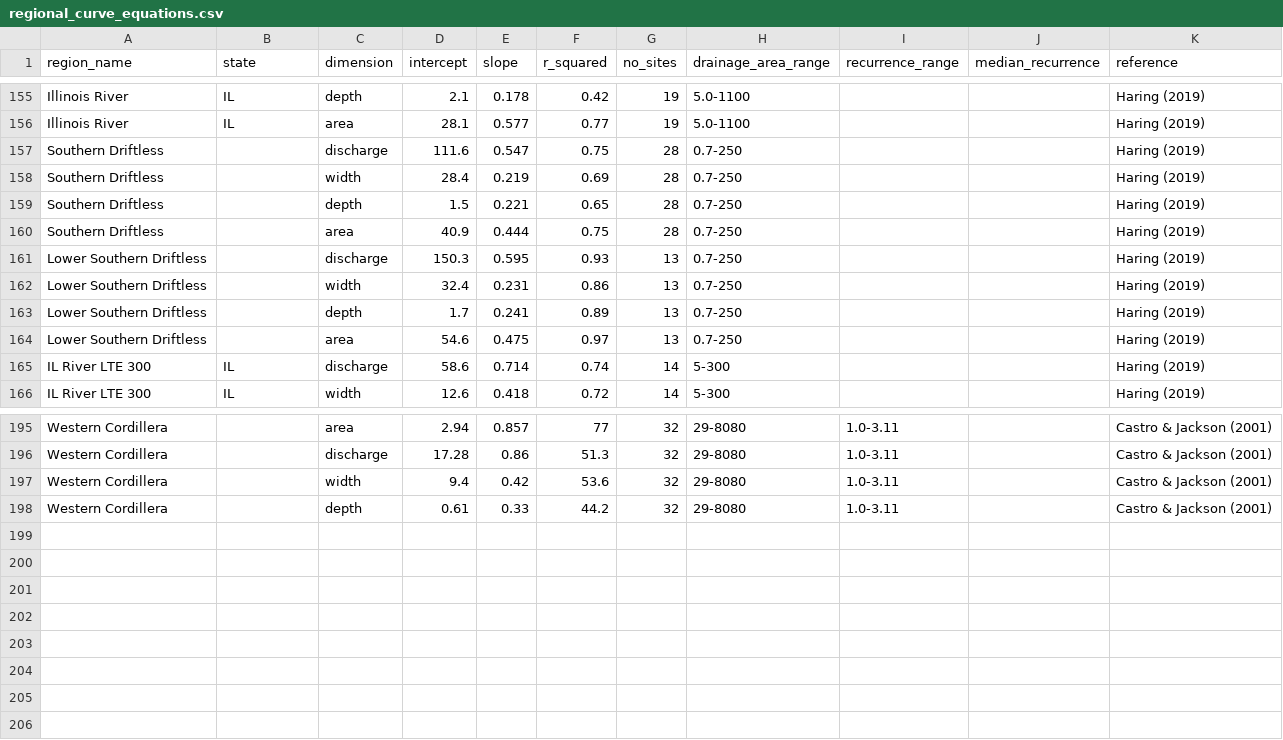
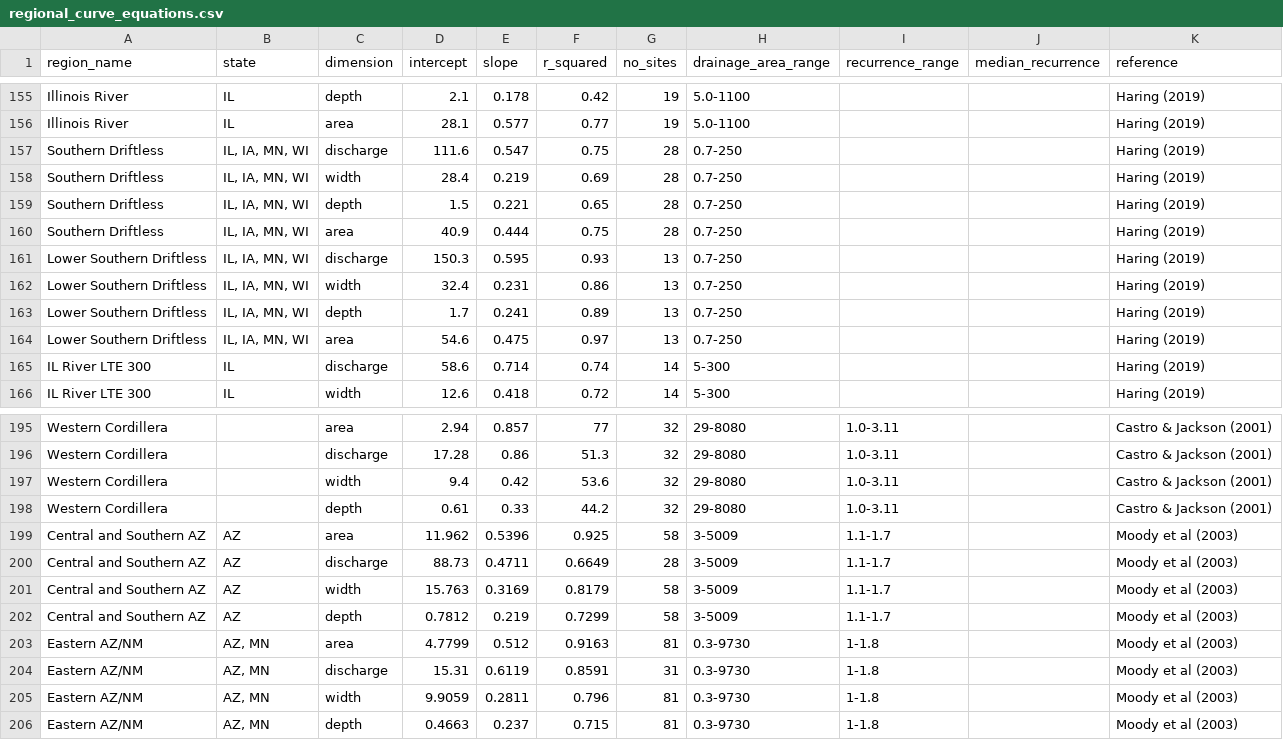
Before and after one commit to FluvialGeomorph/RegionalCurve, a CSV file: data-raw/regional_curve_equations.csv, drawn as a sheet; only a part is shown, gaps mark what is left out.

Commit message:
Added AZ/NM regional curves from Moody et al, 2009

```diff
--- a/data-raw/regional_curve_equations.csv
+++ b/data-raw/regional_curve_equations.csv
@@ -156,10 +156,10 @@ Illinois River,IL,depth,2.1,0.178,0.42,19,5.0-1100,,,Haring (2019)
 Illinois River,IL,area,28.1,0.577,0.77,19,5.0-1100,,,Haring (2019)
-Southern Driftless,,discharge,111.6,0.547,0.75,28,0.7-250,,,Haring (2019)
-Southern Driftless,,width,28.4,0.219,0.69,28,0.7-250,,,Haring (2019)
-Southern Driftless,,depth,1.5,0.221,0.65,28,0.7-250,,,Haring (2019)
-Southern Driftless,,area,40.9,0.444,0.75,28,0.7-250,,,Haring (2019)
-Lower Southern Driftless,,discharge,150.3,0.595,0.93,13,0.7-250,,,Haring (2019)
-Lower Southern Driftless,,width,32.4,0.231,0.86,13,0.7-250,,,Haring (2019)
-Lower Southern Driftless,,depth,1.7,0.241,0.89,13,0.7-250,,,Haring (2019)
-Lower Southern Driftless,,area,54.6,0.475,0.97,13,0.7-250,,,Haring (2019)
+Southern Driftless,"IL, IA, MN, WI",discharge,111.6,0.547,0.75,28,0.7-250,,,Haring (2019)
+Southern Driftless,"IL, IA, MN, WI",width,28.4,0.219,0.69,28,0.7-250,,,Haring (2019)
+Southern Driftless,"IL, IA, MN, WI",depth,1.5,0.221,0.65,28,0.7-250,,,Haring (2019)
+Southern Driftless,"IL, IA, MN, WI",area,40.9,0.444,0.75,28,0.7-250,,,Haring (2019)
+Lower Southern Driftless,"IL, IA, MN, WI",discharge,150.3,0.595,0.93,13,0.7-250,,,Haring (2019)
+Lower Southern Driftless,"IL, IA, MN, WI",width,32.4,0.231,0.86,13,0.7-250,,,Haring (2019)
+Lower Southern Driftless,"IL, IA, MN, WI",depth,1.7,0.241,0.89,13,0.7-250,,,Haring (2019)
+Lower Southern Driftless,"IL, IA, MN, WI",area,54.6,0.475,0.97,13,0.7-250,,,Haring (2019)
 IL River LTE 300,IL,discharge,58.6,0.714,0.74,14,5-300,,,Haring (2019)
@@ -198 +198,9 @@ Western Cordillera,,width,9.4,0.42,53.6,32,29-8080,1.0-3.11,,Castro & Jackson (2
 Western Cordillera,,depth,0.61,0.33,44.2,32,29-8080,1.0-3.11,,Castro & Jackson (2001)
+Central and Southern AZ,AZ,area,11.962,0.5396,0.925,58,3-5009,1.1-1.7,,Moody et al (2003)
+Central and Southern AZ,AZ,discharge,88.73,0.4711,0.6649,28,3-5009,1.1-1.7,,Moody et al (2003)
+Central and Southern AZ,AZ,width,15.763,0.3169,0.8179,58,3-5009,1.1-1.7,,Moody et al (2003)
+Central and Southern AZ,AZ,depth,0.7812,0.219,0.7299,58,3-5009,1.1-1.7,,Moody et al (2003)
+Eastern AZ/NM,"AZ, MN",area,4.7799,0.512,0.9163,81,0.3-9730,1-1.8,,Moody et al (2003)
+Eastern AZ/NM,"AZ, MN",discharge,15.31,0.6119,0.8591,31,0.3-9730,1-1.8,,Moody et al (2003)
+Eastern AZ/NM,"AZ, MN",width,9.9059,0.2811,0.796,81,0.3-9730,1-1.8,,Moody et al (2003)
+Eastern AZ/NM,"AZ, MN",depth,0.4663,0.237,0.715,81,0.3-9730,1-1.8,,Moody et al (2003)
```
Also changed, not shown: 6 other files.
